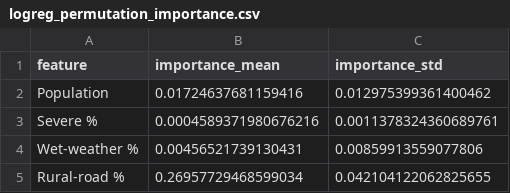
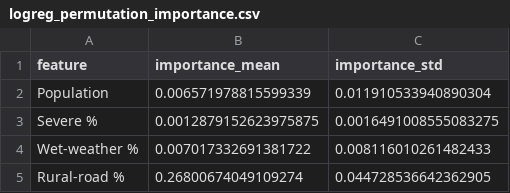
Before and after one commit to George-Lalmuanpuia/Assignment-2, a CSV file: Data/processed/logreg_permutation_importance.csv, drawn as a sheet.

```diff
--- a/Data/processed/logreg_permutation_importance.csv
+++ b/Data/processed/logreg_permutation_importance.csv
@@ -1,5 +1,5 @@
 feature,importance_mean,importance_std
-Population,0.01724637681159416,0.012975399361400462
-Severe %,0.0004589371980676216,0.0011378324360689761
-Wet-weather %,0.00456521739130431,0.00859913559077806
-Rural-road %,0.26957729468599034,0.042104122062825655
+Population,0.006571978815599339,0.011910533940890304
+Severe %,0.0012879152623975875,0.0016491008555083275
+Wet-weather %,0.007017332691381722,0.008116010261482433
+Rural-road %,0.26800674049109274,0.044728536642362905
```
Also changed, not shown: Data/processed/logreg_metrics.csv, Data/processed/logreg_test_predictions.csv, 10 other files.
